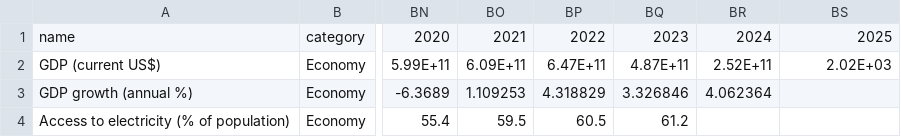
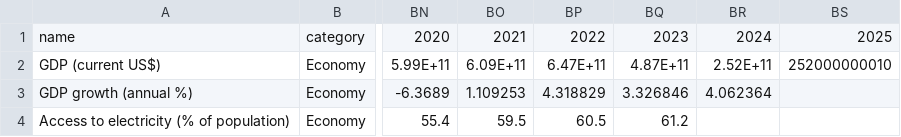
Before and after one commit to Prestonconsults/prestonconsults.github.io, a CSV file: data-explorer/data.csv, drawn as a sheet; only a part is shown, gaps mark what is left out; the diff names each change by its address in the sheet, - before the commit and + after, or states it on an @@ line.

Commit message:
Update data.csv

```diff
--- a/data-explorer/data.csv
+++ b/data-explorer/data.csv
-BS2: 2.02E+03
+BS2: 252000000010
```
